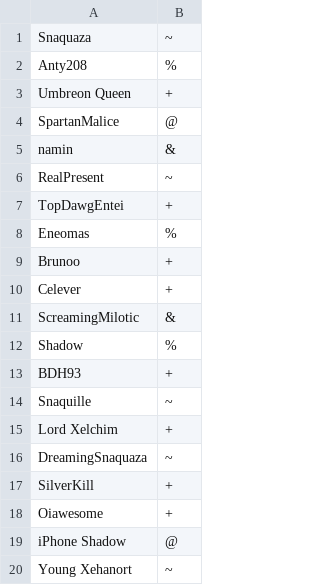
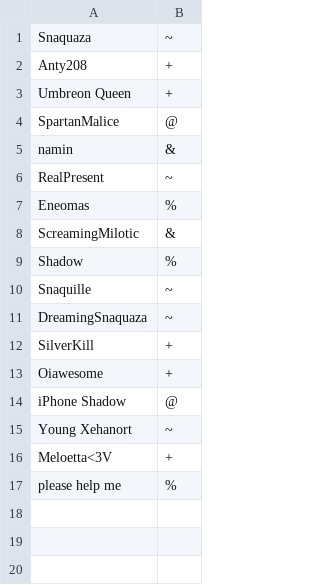
Before and after one commit to Snaquaza/Tervari, a CSV file: config/usergroups.csv, drawn as a sheet.

```diff
--- a/config/usergroups.csv
+++ b/config/usergroups.csv
@@ -1,3 +1,3 @@
 Snaquaza,~
-Anty208,%
+Anty208,+
 Umbreon Queen,+
@@ -6,11 +6,6 @@ namin,&
 RealPresent,~
-TopDawgEntei,+
 Eneomas,%
-Brunoo,+
-Celever,+
 ScreamingMilotic,&
 Ѕhаdow,%
-BDH93,+
 Snaquille,~
-Lord Xelchim,+
 DreаmingSnаquаzа,~
@@ -20 +15,3 @@ iPhone Shadow,@
 Young Xehanort,~
+Meloetta<3V,+
+please help me,%
```
Also changed, not shown: 13 other files.
